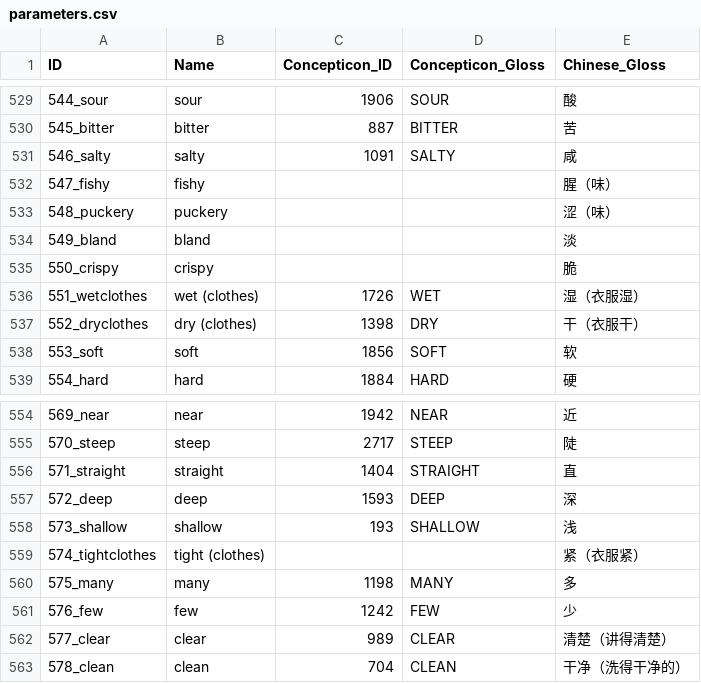
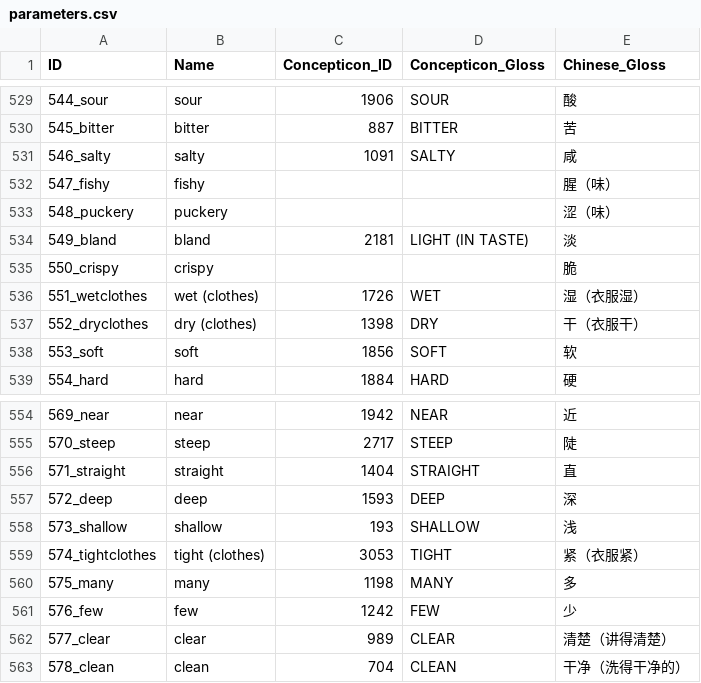
Before and after one commit to lexibank/castrosui, a CSV file: cldf/parameters.csv, drawn as a sheet; only a part is shown, gaps mark what is left out; the diff covers the shown part only.

```diff
--- a/cldf/parameters.csv
+++ b/cldf/parameters.csv
@@ -533,3 +533,3 @@ ID,Name,Concepticon_ID,Concepticon_Gloss,Chinese_Gloss
 548_puckery,puckery,,,涩（味）
-549_bland,bland,,,淡
+549_bland,bland,2181,LIGHT (IN TASTE),淡
 550_crispy,crispy,,,脆
@@ -558,3 +558,3 @@ ID,Name,Concepticon_ID,Concepticon_Gloss,Chinese_Gloss
 573_shallow,shallow,193,SHALLOW,浅
-574_tightclothes,tight (clothes),,,紧（衣服紧）
+574_tightclothes,tight (clothes),3053,TIGHT,紧（衣服紧）
 575_many,many,1198,MANY,多
```
Also changed, not shown: 24 edited cells elsewhere in this file, 3 other files.
